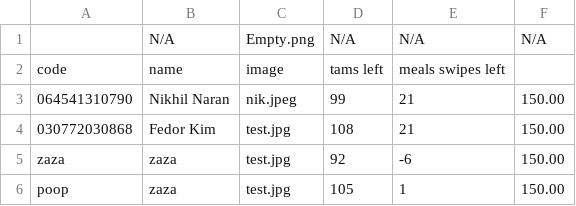
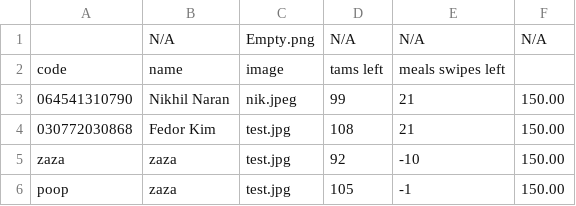
Before and after one commit to nikhil-naran/studentcard-gui, a CSV file: out/production/studentcard-gui/test.csv, drawn as a sheet.

```diff
--- a/out/production/studentcard-gui/test.csv
+++ b/out/production/studentcard-gui/test.csv
@@ -4,3 +4,3 @@ code, name, image, tams left,meals swipes left
 030772030868, Fedor Kim, test.jpg,108,21,150.00
-zaza, zaza, test.jpg,92,-6,150.00
-poop, zaza, test.jpg,105,1,150.00
+zaza, zaza, test.jpg,92,-10,150.00
+poop, zaza, test.jpg,105,-1,150.00
```
Also changed, not shown: test.csv, 6 other files.
